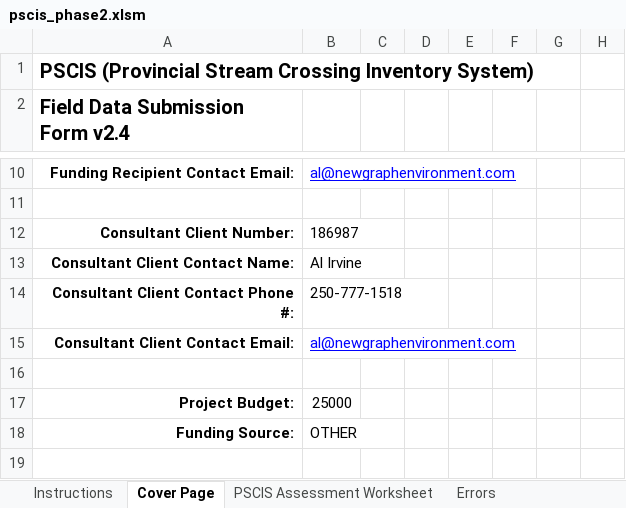
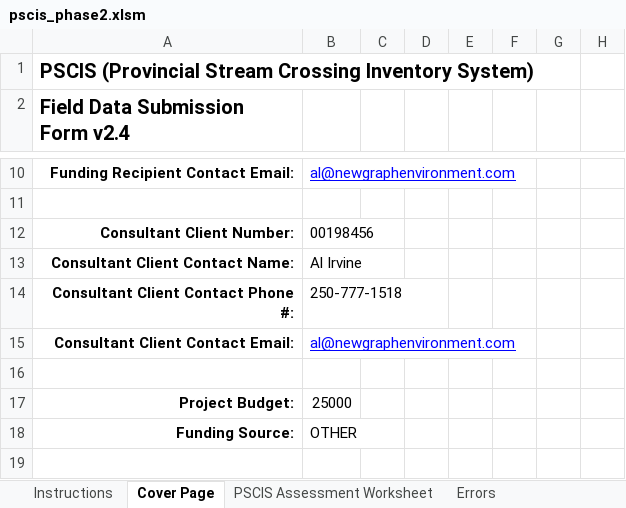
Before and after one commit to NewGraphEnvironment/fish_passage_bulkley_2022_reporting, an Excel workbook: data/pscis_phase2.xlsm, sheet Cover Page, drawn as a sheet; only a part is shown, gaps mark what is left out; values as stored, in another font and other column widths than the file's, no borders; conditional formats not drawn; the diff names each change by its address in the sheet, - before the commit and + after, or states it on an @@ line.

Commit message:
update to Ltd corp client number

```diff
--- a/data/pscis_phase2.xlsm (sheet Cover Page)
+++ b/data/pscis_phase2.xlsm (sheet Cover Page)
-B12: 186987
+B12: 00198456
```
Also changed, not shown: charts or pictures.
